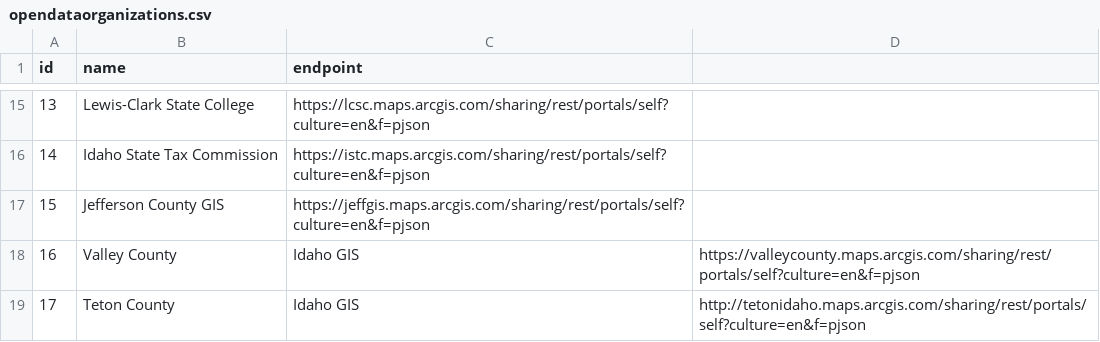
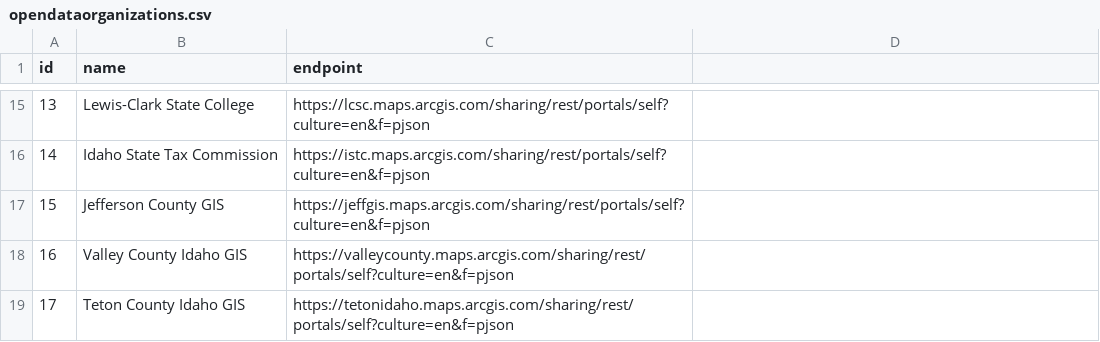
Before and after one commit to uidaholib/inside_source, a CSV file: _data/opendataorganizations.csv, drawn as a sheet; only a part is shown, gaps mark what is left out.

Commit message:
Update contributing organizations

```diff
--- a/_data/opendataorganizations.csv
+++ b/_data/opendataorganizations.csv
@@ -17,3 +17,3 @@ id,name,endpoint
 15,Jefferson County GIS,https://jeffgis.maps.arcgis.com/sharing/rest/portals/self?culture=en&f=pjson
-16,Valley County, Idaho GIS,https://valleycounty.maps.arcgis.com/sharing/rest/portals/self?culture=en&f=pjson
-17,Teton County, Idaho GIS,http://tetonidaho.maps.arcgis.com/sharing/rest/portals/self?culture=en&f=pjson
+16,Valley County Idaho GIS,https://valleycounty.maps.arcgis.com/sharing/rest/portals/self?culture=en&f=pjson
+17,Teton County Idaho GIS,https://tetonidaho.maps.arcgis.com/sharing/rest/portals/self?culture=en&f=pjson
```
